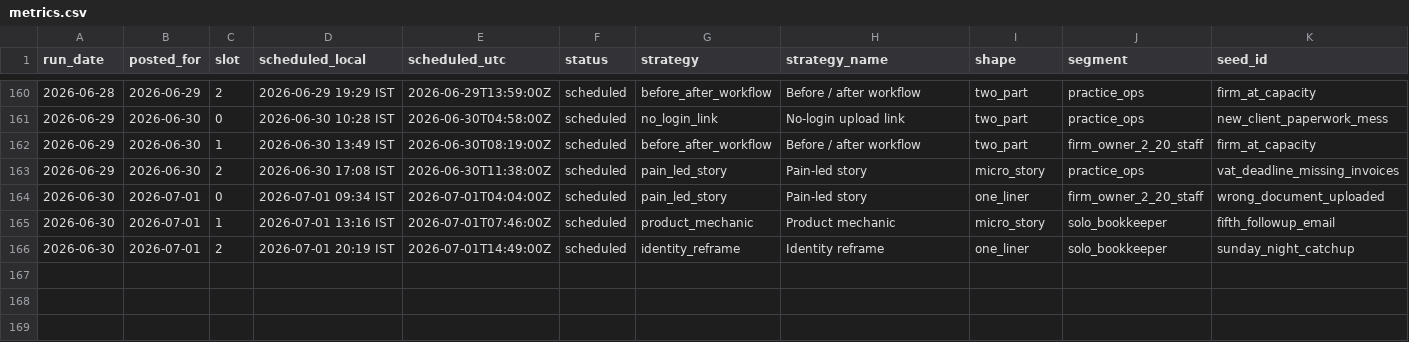
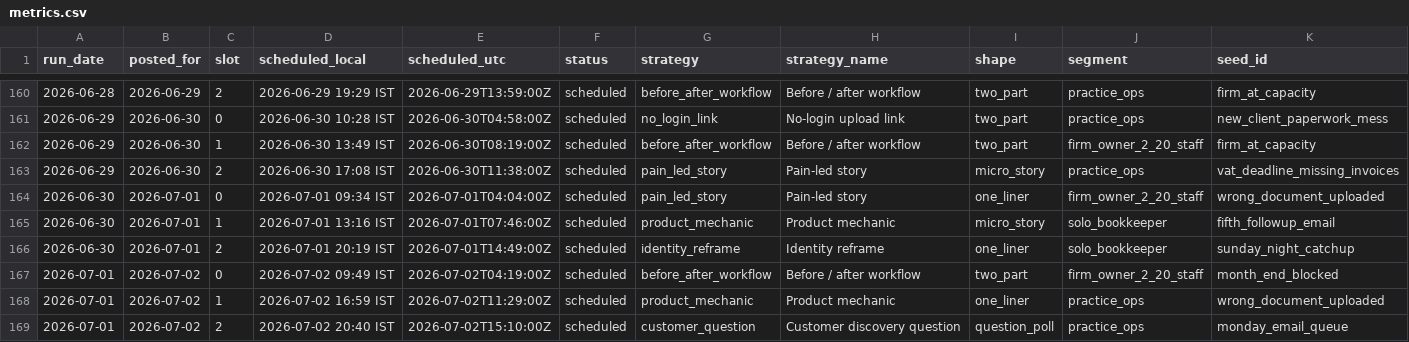
Before and after one commit to saisharan0103/chasedesk-content-engine, a CSV file: logs/metrics.csv, drawn as a sheet; only a part is shown, gaps mark what is left out; rows hold the shown columns only; the diff names each change by its address in the sheet, - before the commit and + after, or states it on an @@ line.

```diff
--- a/logs/metrics.csv
+++ b/logs/metrics.csv
+row 167: 2026-07-01 | 2026-07-02 | 0 | 2026-07-02 09:49 IST | 2026-07-02T04:19:00Z | scheduled | before_after_workflow | Before / after workflow | two_part | firm_owner_2_20_staff | month_end_blocked
+row 168: 2026-07-01 | 2026-07-02 | 1 | 2026-07-02 16:59 IST | 2026-07-02T11:29:00Z | scheduled | product_mechanic | Product mechanic | one_liner | practice_ops | wrong_document_uploaded
+row 169: 2026-07-01 | 2026-07-02 | 2 | 2026-07-02 20:40 IST | 2026-07-02T15:10:00Z | scheduled | customer_question | Customer discovery question | question_poll | practice_ops | monday_email_queue
```
Also changed, not shown: 2 other files.
